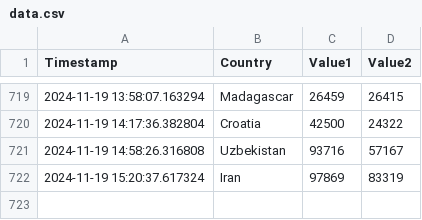
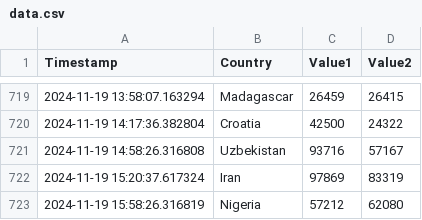
Before and after one commit to Swadeep888/DayTracking, a CSV file: data.csv, drawn as a sheet; only a part is shown, gaps mark what is left out.

Commit message:
Update CSV file with new data

```diff
--- a/data.csv
+++ b/data.csv
@@ -722 +722,2 @@ Timestamp,Country,Value1,Value2
 2024-11-19 15:20:37.617324,Iran,97869,83319
+2024-11-19 15:58:26.316819,Nigeria,57212,62080
```
